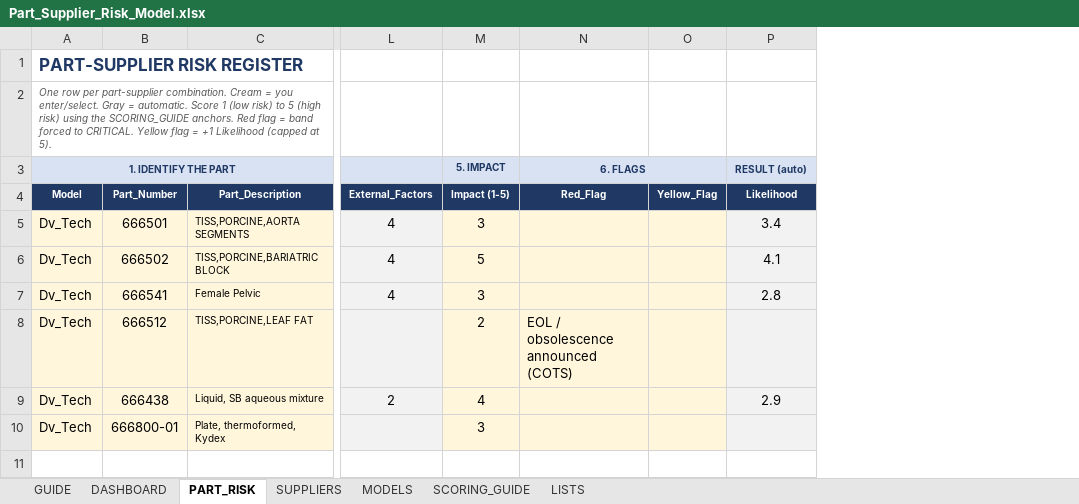
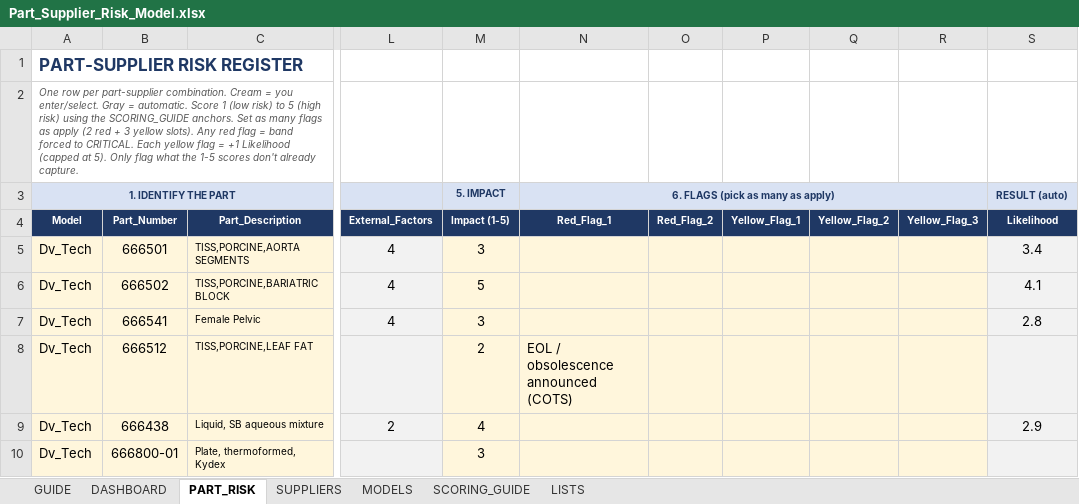
Before and after one commit to naviero1/Claude-Works, an Excel workbook: Part-Supplier Risk Model/Part_Supplier_Risk_Model.xlsx, sheet PART_RISK, drawn as a sheet; only a part is shown, gaps mark what is left out; values as stored, in another font and other column widths than the file's, no borders; conditional formats not drawn; removed rows and columns are numbered as before the commit, all else as after; the diff names each change by its address in the sheet, - before the commit and + after, or states it on an @@ line.

```diff
--- a/Part-Supplier Risk Model/Part_Supplier_Risk_Model.xlsx (sheet PART_RISK)
+++ b/Part-Supplier Risk Model/Part_Supplier_Risk_Model.xlsx (sheet PART_RISK)
-column O (Yellow_Flag), empty
+column O (Red_Flag_2), empty
+column P (Yellow_Flag_1), empty
+column Q (Yellow_Flag_2), empty
+column R (Yellow_Flag_3), empty
-A2 (Model): …SCORING_GUIDE anchors. Red flag = band forced to CRITICAL. Yellow flag = +1 Likelihood (capped at 5).
+A2 (Model): …SCORING_GUIDE anchors. Set as many flags as apply (2 red + 3 yellow slots). Any red flag = band forced to CRITICAL. Each yellow flag = +1 Likelihood (capped at 5). Only flag what the 1-5 scores don't already capture.
-N3 (Red_Flag_1): 6. FLAGS
+N3 (Red_Flag_1): 6. FLAGS (pick as many as apply)
-N4: Red_Flag
+N4: Red_Flag_1
```
Also changed, not shown: sheet SCORING_GUIDE, sheet GUIDE, sheet DASHBOARD, sheet LISTS, formulas that keep their value, 1 other file.
